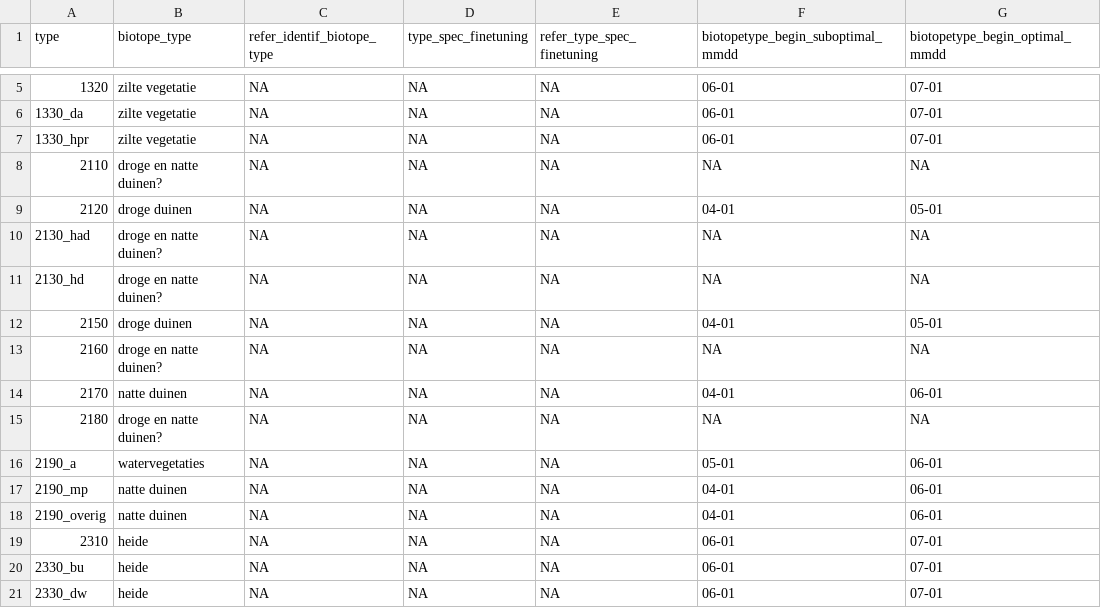
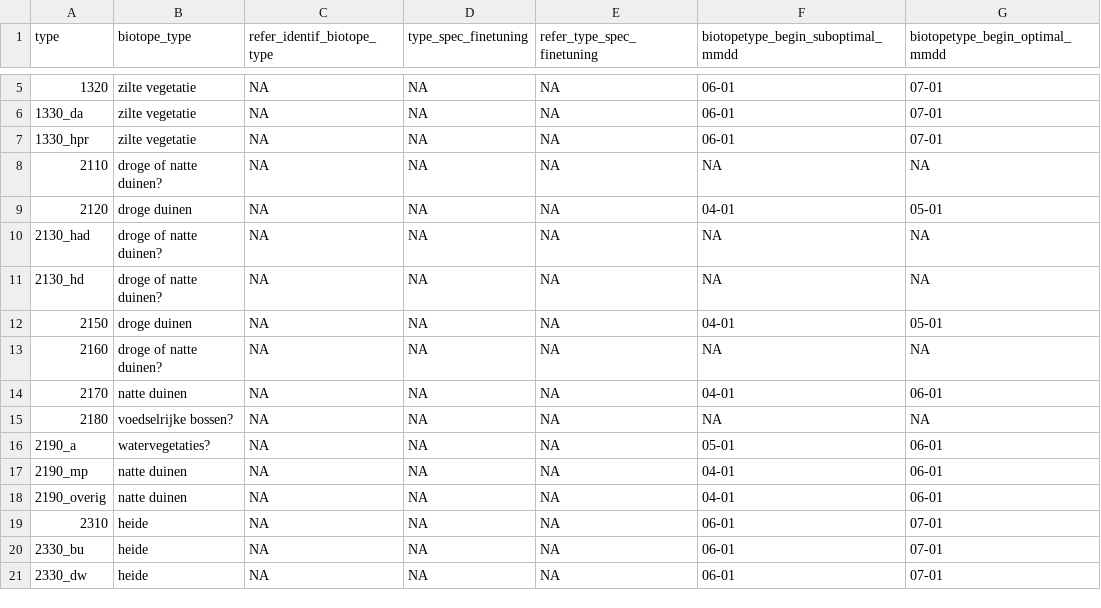
Before and after one commit to inbo/n2khab-mne-designs, a CSV file: 100_design_common/010_prototyping_sampling_and_revisit_design/data/text/raw/biotic_timing.csv, drawn as a sheet; only a part is shown, gaps mark what is left out; the diff names each change by its address in the sheet, - before the commit and + after, or states it on an @@ line.

Commit message:
POC, 010_settings: updates wrt changes in biotic_timing data

```diff
--- a/100_design_common/010_prototyping_sampling_and_revisit_design/data/text/raw/biotic_timing.csv
+++ b/100_design_common/010_prototyping_sampling_and_revisit_design/data/text/raw/biotic_timing.csv
-B8 (biotope_type): droge en natte duinen?
+B8 (biotope_type): droge of natte duinen?
-B10:B11 (biotope_type): droge en natte duinen?
+B10:B11 (biotope_type): droge of natte duinen?
-B13 (biotope_type): droge en natte duinen?
+B13 (biotope_type): droge of natte duinen?
-B15 (biotope_type): droge en natte duinen?
+B15 (biotope_type): voedselrijke bossen?
-B16 (biotope_type): watervegetaties
+B16 (biotope_type): watervegetaties?
```
Also changed, not shown: 2 other files.
